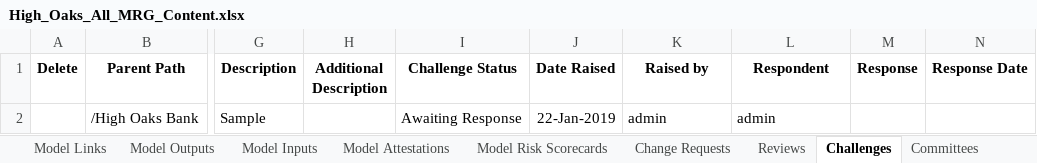
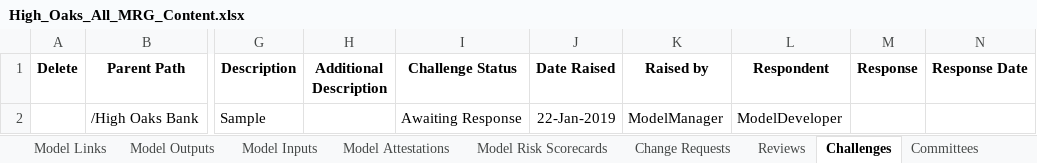
Before and after one commit to CloudPak-Outcomes/Outcomes-Projects, an Excel workbook: watsonx-governance-l4/openpages-sample-files/High_Oaks_All_MRG_Content.xlsx, sheet Challenges, drawn as a sheet; only a part is shown, gaps mark what is left out; values as stored, in another font and other column widths than the file's, no borders; the diff names each change by its address in the sheet, - before the commit and + after, or states it on an @@ line.

```diff
--- a/watsonx-governance-l4/openpages-sample-files/High_Oaks_All_MRG_Content.xlsx (sheet Challenges)
+++ b/watsonx-governance-l4/openpages-sample-files/High_Oaks_All_MRG_Content.xlsx (sheet Challenges)
-K2 (Raised by): admin
+K2 (Raised by): ModelManager
-L2 (Respondent): admin
+L2 (Respondent): ModelDeveloper
```
Also changed, not shown: sheet Models, sheet Metric Values, sheet Metrics, sheet Use Cases, sheet Change Requests, sheet Reviews, 10 more sheets, other sheet tabs.
